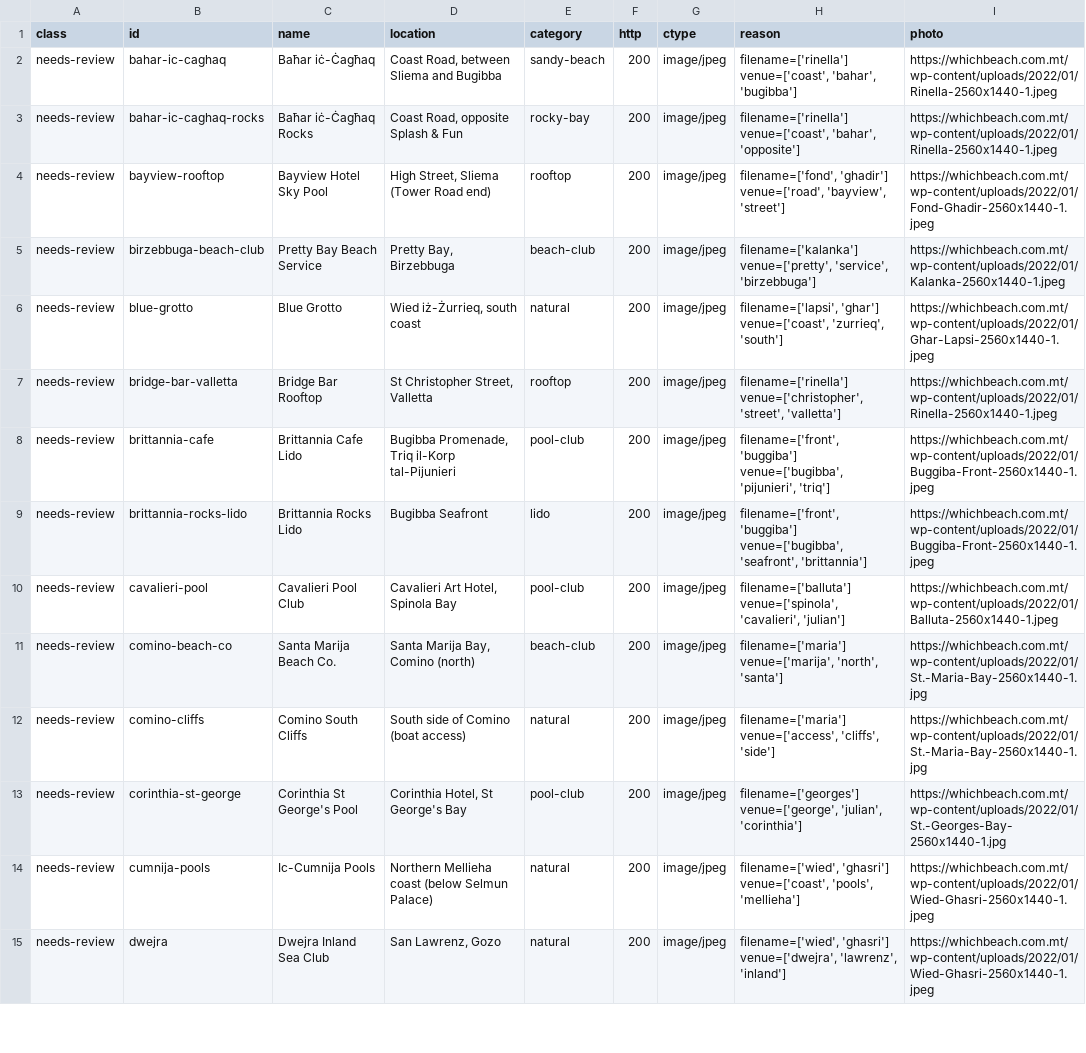
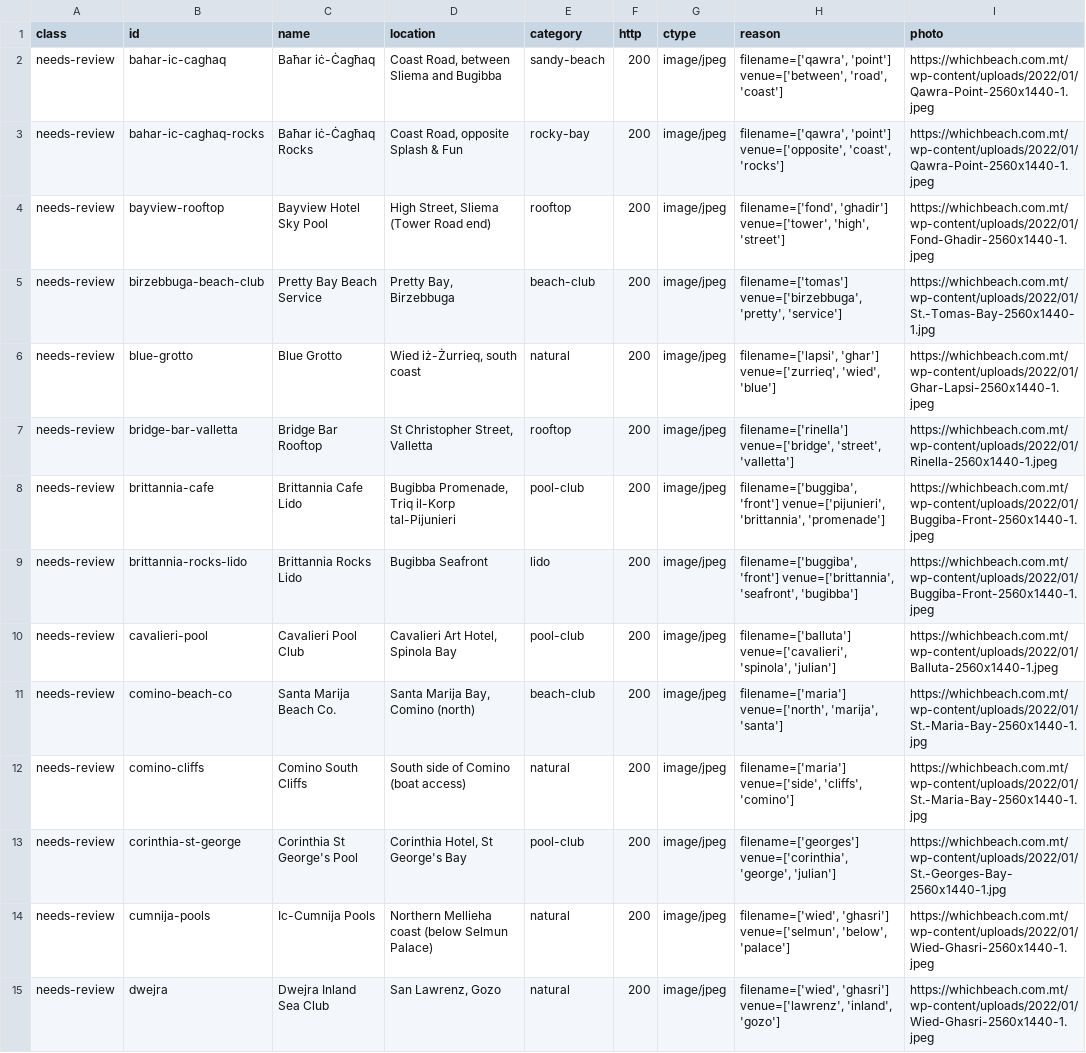
Before and after one commit to rurkmasso/sunspot-mt, a CSV file: data/photo-audit.csv, drawn as a sheet; only a part is shown; the diff covers the shown part only; the diff names each change by its address in the sheet, - before the commit and + after, or states it on an @@ line.

```diff
--- a/data/photo-audit.csv
+++ b/data/photo-audit.csv
-H2 (reason): filename=['rinella'] venue=['coast', 'bahar', 'bugibba']
+H2 (reason): filename=['qawra', 'point'] venue=['between', 'road', 'coast']
-I2:I3 (photo): https://whichbeach.com.mt/wp-content/uploads/2022/01/Rinella-2560x1440-1.jpeg
+I2:I3 (photo): https://whichbeach.com.mt/wp-content/uploads/2022/01/Qawra-Point-2560x1440-1.jpeg
-H3 (reason): filename=['rinella'] venue=['coast', 'bahar', 'opposite']
+H3 (reason): filename=['qawra', 'point'] venue=['opposite', 'coast', 'rocks']
-H4 (reason): filename=['fond', 'ghadir'] venue=['road', 'bayview', 'street']
+H4 (reason): filename=['fond', 'ghadir'] venue=['tower', 'high', 'street']
-H5 (reason): filename=['kalanka'] venue=['pretty', 'service', 'birzebbuga']
+H5 (reason): filename=['tomas'] venue=['birzebbuga', 'pretty', 'service']
-I5 (photo): https://whichbeach.com.mt/wp-content/uploads/2022/01/Kalanka-2560x1440-1.jpeg
+I5 (photo): https://whichbeach.com.mt/wp-content/uploads/2022/01/St.-Tomas-Bay-2560x1440-1.jpg
-H6 (reason): filename=['lapsi', 'ghar'] venue=['coast', 'zurrieq', 'south']
+H6 (reason): filename=['lapsi', 'ghar'] venue=['zurrieq', 'wied', 'blue']
-H7 (reason): filename=['rinella'] venue=['christopher', 'street', 'valletta']
+H7 (reason): filename=['rinella'] venue=['bridge', 'street', 'valletta']
-H8 (reason): filename=['front', 'buggiba'] venue=['bugibba', 'pijunieri', 'triq']
+H8 (reason): filename=['buggiba', 'front'] venue=['pijunieri', 'brittannia', 'promenade']
-H9 (reason): filename=['front', 'buggiba'] venue=['bugibba', 'seafront', 'brittannia']
+H9 (reason): filename=['buggiba', 'front'] venue=['brittannia', 'seafront', 'bugibba']
-H10 (reason): filename=['balluta'] venue=['spinola', 'cavalieri', 'julian']
+H10 (reason): filename=['balluta'] venue=['cavalieri', 'spinola', 'julian']
-H11 (reason): filename=['maria'] venue=['marija', 'north', 'santa']
+H11 (reason): filename=['maria'] venue=['north', 'marija', 'santa']
-H12 (reason): filename=['maria'] venue=['access', 'cliffs', 'side']
+H12 (reason): filename=['maria'] venue=['side', 'cliffs', 'comino']
-H13 (reason): filename=['georges'] venue=['george', 'julian', 'corinthia']
+H13 (reason): filename=['georges'] venue=['corinthia', 'george', 'julian']
-H14 (reason): filename=['wied', 'ghasri'] venue=['coast', 'pools', 'mellieha']
+H14 (reason): filename=['wied', 'ghasri'] venue=['selmun', 'below', 'palace']
-H15 (reason): filename=['wied', 'ghasri'] venue=['dwejra', 'lawrenz', 'inland']
+H15 (reason): filename=['wied', 'ghasri'] venue=['lawrenz', 'inland', 'gozo']
```
Also changed, not shown: 55 edited cells elsewhere in this file, 15 other files.
